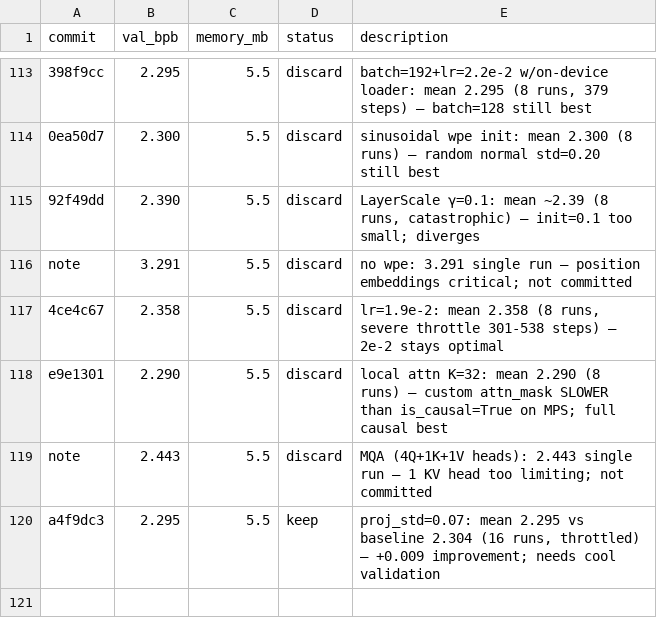
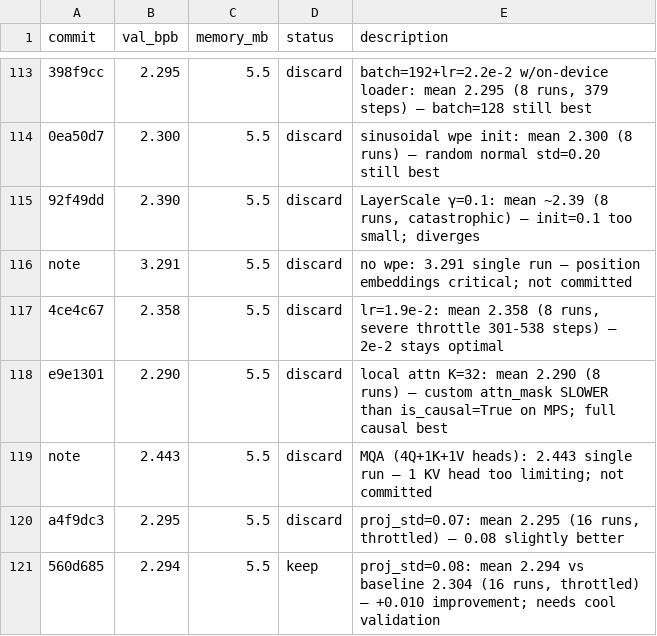
Before and after one commit to carni-ships/HyberTextTransportProtocol, a TSV file: demos/collaborative-autoresearch/results.tsv, drawn as a sheet; only a part is shown, gaps mark what is left out.

```diff
--- a/demos/collaborative-autoresearch/results.tsv
+++ b/demos/collaborative-autoresearch/results.tsv
@@ -119,2 +119,3 @@ e9e1301	2.290	5.5	discard	local attn K=32: mean 2.290 (8 runs) — custom attn_m
 note	2.443	5.5	discard	MQA (4Q+1K+1V heads): 2.443 single run — 1 KV head too limiting; not committed
-a4f9dc3	2.295	5.5	keep	proj_std=0.07: mean 2.295 vs baseline 2.304 (16 runs, throttled) — +0.009 improvement; needs cool validation
+a4f9dc3	2.295	5.5	discard	proj_std=0.07: mean 2.295 (16 runs, throttled) — 0.08 slightly better
+560d685	2.294	5.5	keep	proj_std=0.08: mean 2.294 vs baseline 2.304 (16 runs, throttled) — +0.010 improvement; needs cool validation
```
Also changed, not shown: 1 other file.
